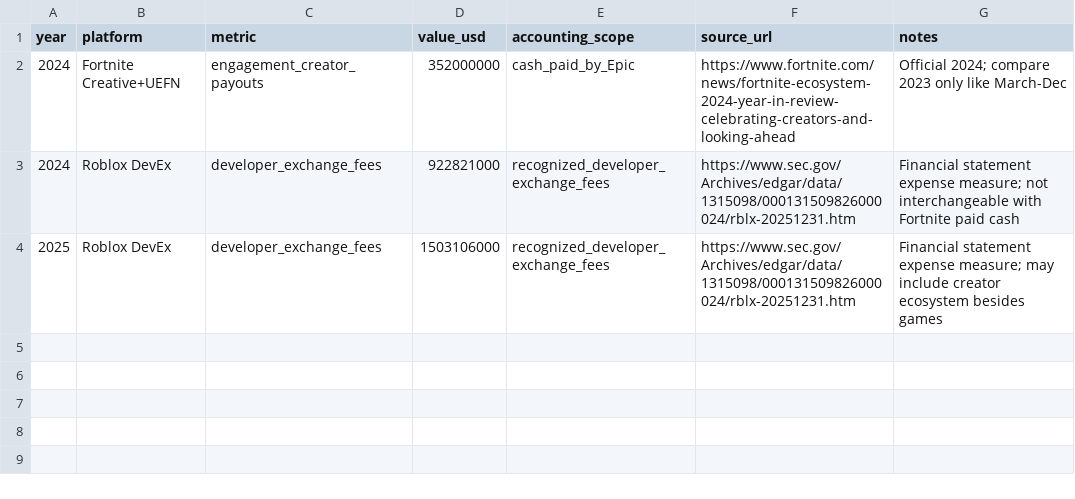
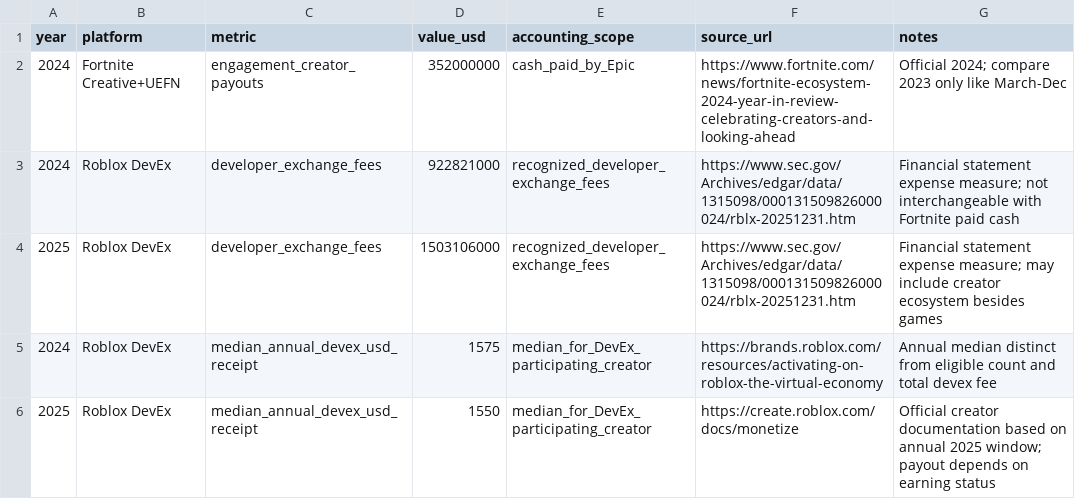
Before and after one commit to TrojanFighter/IndieGameLegendaryHeroes, a CSV file: cross-industry/industrial-revolutions/017-platform-creator-payout-totals.csv, drawn as a sheet.

Commit message:
research: add Roblox DevEx median payouts without conflating with eligibility counts

```diff
--- a/cross-industry/industrial-revolutions/017-platform-creator-payout-totals.csv
+++ b/cross-industry/industrial-revolutions/017-platform-creator-payout-totals.csv
@@ -4 +4,3 @@ year,platform,metric,value_usd,accounting_scope,source_url,notes
 2025,Roblox DevEx,developer_exchange_fees,1503106000,recognized_developer_exchange_fees,https://www.sec.gov/Archives/edgar/data/1315098/000131509826000024/rblx-20251231.htm,Financial statement expense measure; may include creator ecosystem besides games
+2024,Roblox DevEx,median_annual_devex_usd_receipt,1575,median_for_DevEx_participating_creator,https://brands.roblox.com/resources/activating-on-roblox-the-virtual-economy,Annual median distinct from eligible count and total devex fee
+2025,Roblox DevEx,median_annual_devex_usd_receipt,1550,median_for_DevEx_participating_creator,https://create.roblox.com/docs/monetize,Official creator documentation based on annual 2025 window; payout depends on earning status
```
